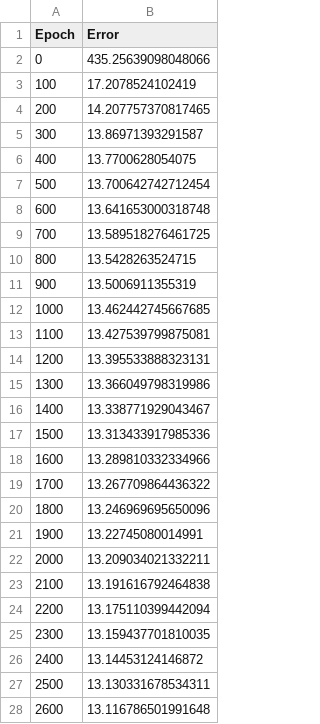
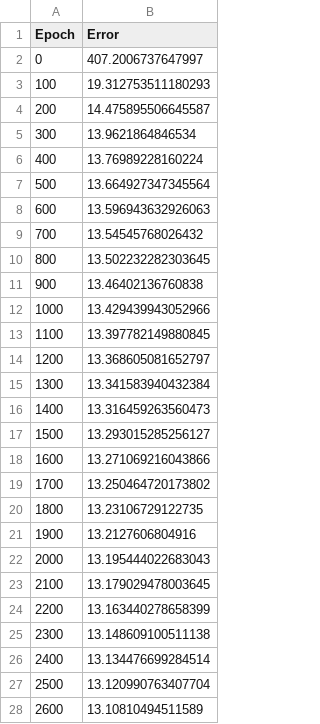
Before and after one commit to ferax3/project_WEBSITE, a CSV file: server/errors.csv, drawn as a sheet; only a part is shown; the diff covers the shown part only.

```diff
--- a/server/errors.csv
+++ b/server/errors.csv
@@ -1,28 +1,28 @@
 Epoch,Error
-0,435.25639098048066
-100,17.2078524102419
-200,14.207757370817465
-300,13.86971393291587
-400,13.7700628054075
-500,13.700642742712454
-600,13.641653000318748
-700,13.589518276461725
-800,13.5428263524715
-900,13.5006911355319
-1000,13.462442745667685
-1100,13.427539799875081
-1200,13.395533888323131
-1300,13.366049798319986
-1400,13.338771929043467
-1500,13.313433917985336
-1600,13.289810332334966
-1700,13.267709864436322
-1800,13.246969695650096
-1900,13.22745080014991
-2000,13.209034021332211
-2100,13.191616792464838
-2200,13.175110399442094
-2300,13.159437701810035
-2400,13.14453124146872
-2500,13.130331678534311
-2600,13.116786501991648
+0,407.2006737647997
+100,19.312753511180293
+200,14.475895506645587
+300,13.9621864846534
+400,13.76989228160224
+500,13.664927347345564
+600,13.596943632926063
+700,13.54545768026432
+800,13.502232282303645
+900,13.46402136760838
+1000,13.429439943052966
+1100,13.397782149880845
+1200,13.368605081652797
+1300,13.341583940432384
+1400,13.316459263560473
+1500,13.293015285256127
+1600,13.271069216043866
+1700,13.250464720173802
+1800,13.23106729122735
+1900,13.2127606804916
+2000,13.195444022683043
+2100,13.179029478003645
+2200,13.163440278658399
+2300,13.148609100511138
+2400,13.134476699284514
+2500,13.120990763407704
+2600,13.10810494511589
```
Also changed, not shown: 124 edited cells elsewhere in this file, 5 other files.
